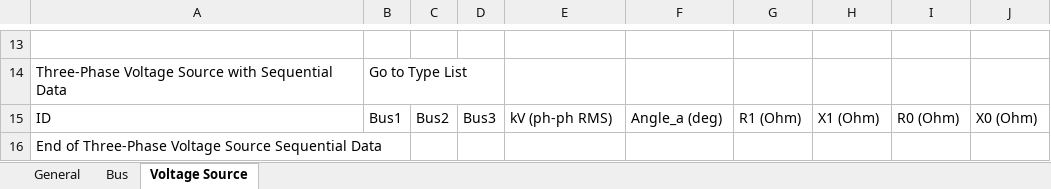
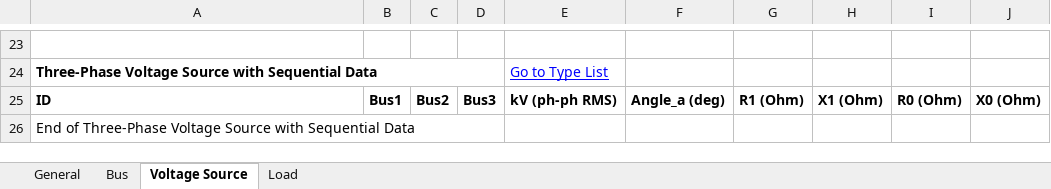
Before and after one commit to mulliswingsolutions-eng/CYME-EXTRACT-2, an Excel workbook: Outputs/CYME_Extract_13Bus.xlsx, sheet Voltage Source, drawn as a sheet; only a part is shown, gaps mark what is left out; values as stored, in another font and other column widths than the file's, no borders; addresses are those after the commit; the diff covers the shown part only; the diff names each change by its address in the sheet, - before the commit and + after, or states it on an @@ line.

```diff
--- a/Outputs/CYME_Extract_13Bus.xlsx (sheet Voltage Source)
+++ b/Outputs/CYME_Extract_13Bus.xlsx (sheet Voltage Source)
+sheet tab: Load
-A24 bold: off
+A24 bold: on
+A24:D24 merged
-B24: Go to Type List
+B24: (empty)
-E24: (empty)
+E24: Go to Type List
-A25:J25 bold: off
+A25:J25 bold: on
-A26: …Voltage Source Sequential Data
+A26: …Voltage Source with Sequential Data
+A26:D26 merged
```
Also changed, not shown: 10 added rows, 8 edited cells, cell formats and merged cells elsewhere in this sheet, 4 other files.
